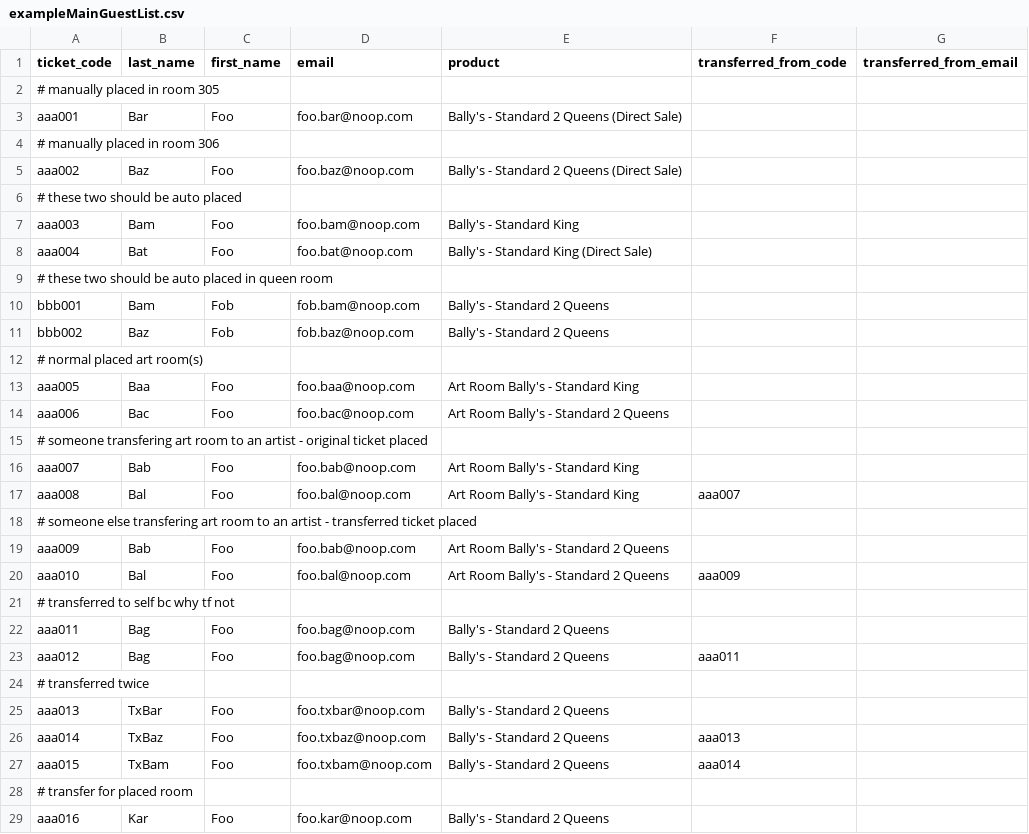
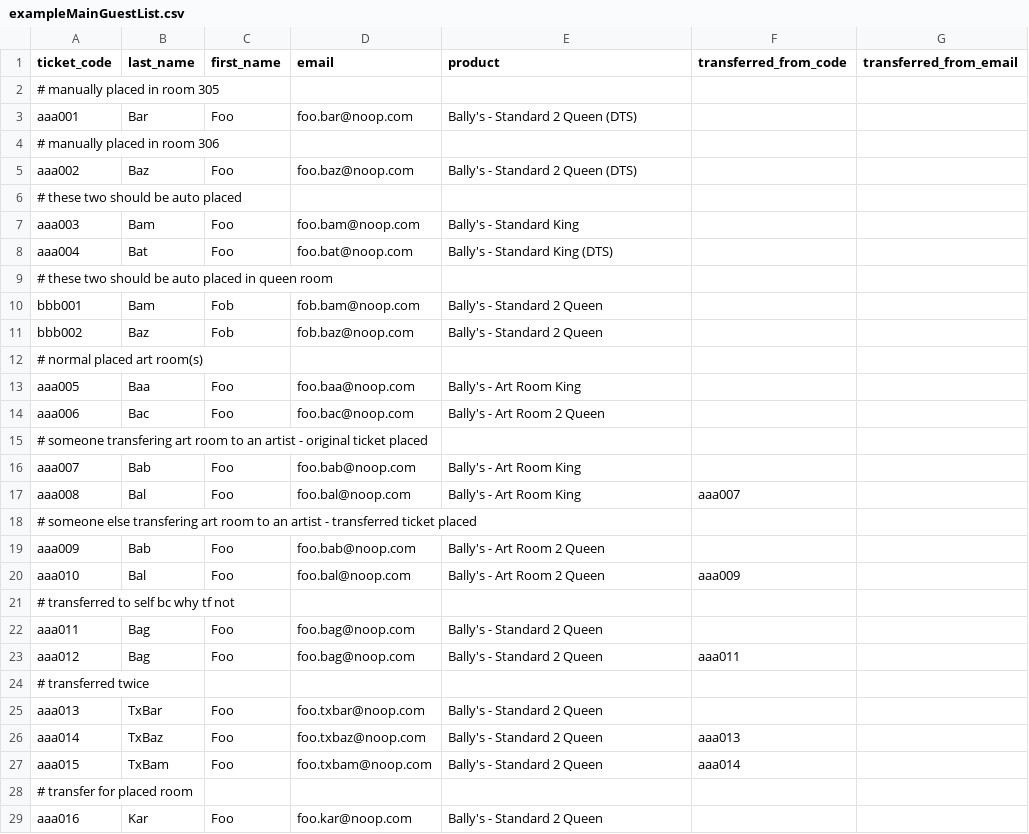
Before and after one commit to Index01/RoomBot, a CSV file: samples/exampleMainGuestList.csv, drawn as a sheet; only a part is shown; the diff covers the shown part only.

Commit message:
freshen sample data. and redirect staff to admin page.

```diff
--- a/samples/exampleMainGuestList.csv
+++ b/samples/exampleMainGuestList.csv
@@ -2,28 +2,28 @@ ticket_code,last_name,first_name,email,product,transferred_from_code,transferred
 # manually placed in room 305
-aaa001,Bar,Foo,foo.bar@noop.com,Bally's - Standard 2 Queens (Direct Sale),,
+aaa001,Bar,Foo,foo.bar@noop.com,Bally's - Standard 2 Queen (DTS),,
 # manually placed in room 306
-aaa002,Baz,Foo,foo.baz@noop.com,Bally's - Standard 2 Queens (Direct Sale),,
+aaa002,Baz,Foo,foo.baz@noop.com,Bally's - Standard 2 Queen (DTS),,
 # these two should be auto placed
 aaa003,Bam,Foo,foo.bam@noop.com,Bally's - Standard King,,
-aaa004,Bat,Foo,foo.bat@noop.com,Bally's - Standard King (Direct Sale),,
+aaa004,Bat,Foo,foo.bat@noop.com,Bally's - Standard King (DTS),,
 # these two should be auto placed in queen room
-bbb001,Bam,Fob,fob.bam@noop.com,Bally's - Standard 2 Queens,,
-bbb002,Baz,Fob,fob.baz@noop.com,Bally's - Standard 2 Queens,,
+bbb001,Bam,Fob,fob.bam@noop.com,Bally's - Standard 2 Queen,,
+bbb002,Baz,Fob,fob.baz@noop.com,Bally's - Standard 2 Queen,,
 # normal placed art room(s)
-aaa005,Baa,Foo,foo.baa@noop.com,Art Room Bally's - Standard King,,
-aaa006,Bac,Foo,foo.bac@noop.com,Art Room Bally's - Standard 2 Queens,,
+aaa005,Baa,Foo,foo.baa@noop.com,Bally's - Art Room King,,
+aaa006,Bac,Foo,foo.bac@noop.com,Bally's - Art Room 2 Queen,,
 # someone transfering art room to an artist - original ticket placed
-aaa007,Bab,Foo,foo.bab@noop.com,Art Room Bally's - Standard King,,
-aaa008,Bal,Foo,foo.bal@noop.com,Art Room Bally's - Standard King,aaa007,
+aaa007,Bab,Foo,foo.bab@noop.com,Bally's - Art Room King,,
+aaa008,Bal,Foo,foo.bal@noop.com,Bally's - Art Room King,aaa007,
 # someone else transfering art room to an artist - transferred ticket placed
-aaa009,Bab,Foo,foo.bab@noop.com,Art Room Bally's - Standard 2 Queens,,
-aaa010,Bal,Foo,foo.bal@noop.com,Art Room Bally's - Standard 2 Queens,aaa009,
+aaa009,Bab,Foo,foo.bab@noop.com,Bally's - Art Room 2 Queen,,
+aaa010,Bal,Foo,foo.bal@noop.com,Bally's - Art Room 2 Queen,aaa009,
 # transferred to self bc why tf not
-aaa011,Bag,Foo,foo.bag@noop.com,Bally's - Standard 2 Queens,,
-aaa012,Bag,Foo,foo.bag@noop.com,Bally's - Standard 2 Queens,aaa011,
+aaa011,Bag,Foo,foo.bag@noop.com,Bally's - Standard 2 Queen,,
+aaa012,Bag,Foo,foo.bag@noop.com,Bally's - Standard 2 Queen,aaa011,
 # transferred twice
-aaa013,TxBar,Foo,foo.txbar@noop.com,Bally's - Standard 2 Queens,,
-aaa014,TxBaz,Foo,foo.txbaz@noop.com,Bally's - Standard 2 Queens,aaa013,
-aaa015,TxBam,Foo,foo.txbam@noop.com,Bally's - Standard 2 Queens,aaa014,
+aaa013,TxBar,Foo,foo.txbar@noop.com,Bally's - Standard 2 Queen,,
+aaa014,TxBaz,Foo,foo.txbaz@noop.com,Bally's - Standard 2 Queen,aaa013,
+aaa015,TxBam,Foo,foo.txbam@noop.com,Bally's - Standard 2 Queen,aaa014,
 # transfer for placed room
-aaa016,Kar,Foo,foo.kar@noop.com,Bally's - Standard 2 Queens,,
+aaa016,Kar,Foo,foo.kar@noop.com,Bally's - Standard 2 Queen,,
```
Also changed, not shown: 29 edited cells elsewhere in this file, samples/exampleIncrementalGuestList.csv, 8 other files.
